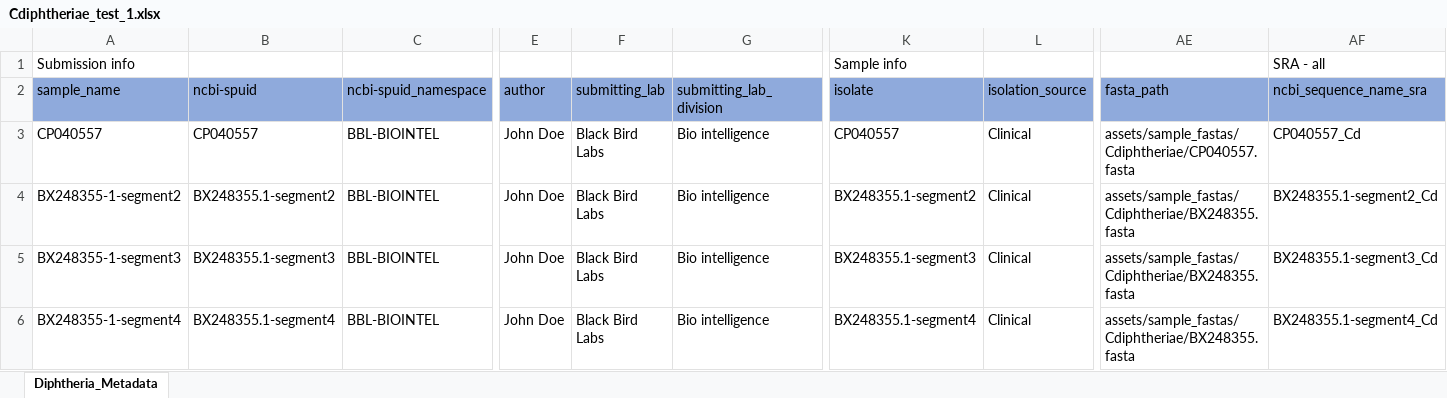
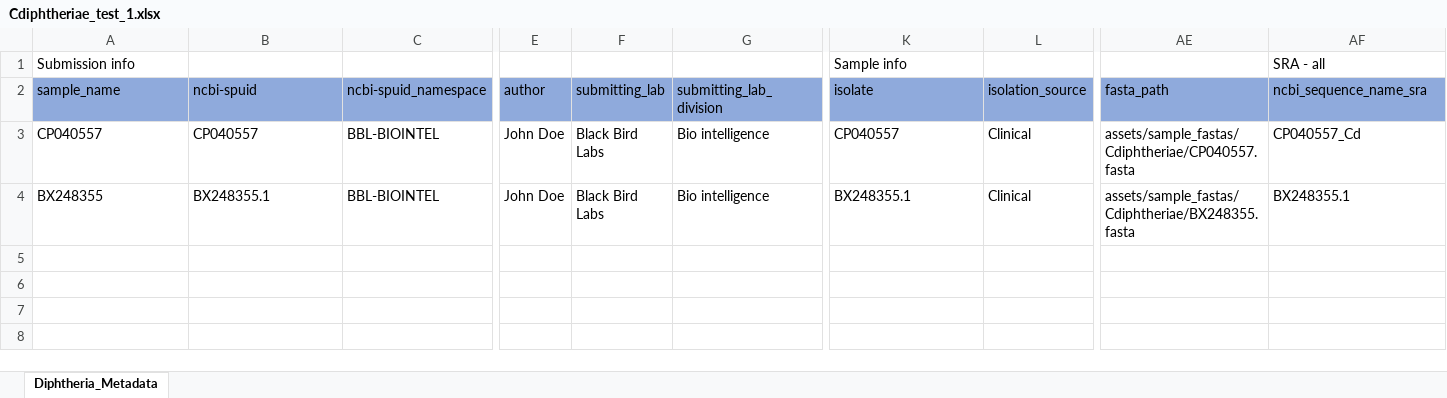
Before and after one commit to CDCgov/tostadas, an Excel workbook: assets/sample_metadata/Cdiphtheriae_test_1.xlsx, sheet Diphtheria_Metadata, drawn as a sheet; only a part is shown, gaps mark what is left out; values as stored, in another font and other column widths than the file's, no borders; rows hold the shown columns only; the diff names each change by its address in the sheet, - before the commit and + after, or states it on an @@ line.

Commit message:
remove the .1 from BS248355.1 in the BX248355.fasta headers and metadata

```diff
--- a/assets/sample_metadata/Cdiphtheriae_test_1.xlsx (sheet Diphtheria_Metadata)
+++ b/assets/sample_metadata/Cdiphtheriae_test_1.xlsx (sheet Diphtheria_Metadata)
-A4 (sample_name): BX248355-1-segment2
+A4 (sample_name): BX248355
-B4 (ncbi-spuid): BX248355.1-segment2
+B4 (ncbi-spuid): BX248355.1
-K4 (isolate): BX248355.1-segment2
+K4 (isolate): BX248355.1
-AF4 (ncbi_sequence_name_sra): BX248355.1-segment2_Cd
+AF4 (ncbi_sequence_name_sra): BX248355.1
-row 5: BX248355-1-segment3 | BX248355.1-segment3 | BBL-BIOINTEL | John Doe | Black Bird Labs | Bio intelligence | BX248355.1-segment3 | Clinical | assets/sample_fastas/Cdiphtheriae/BX248355.fasta | BX248355.1-segment3_Cd
-row 6: BX248355-1-segment4 | BX248355.1-segment4 | BBL-BIOINTEL | John Doe | Black Bird Labs | Bio intelligence | BX248355.1-segment4 | Clinical | assets/sample_fastas/Cdiphtheriae/BX248355.fasta | BX248355.1-segment4_Cd
```
Also changed, not shown: 1 other file.
